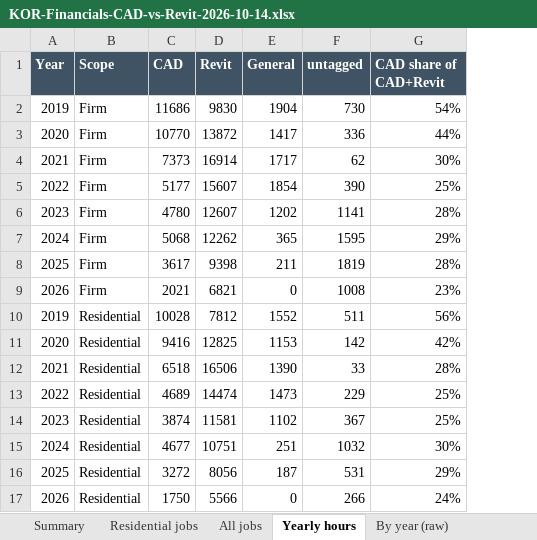
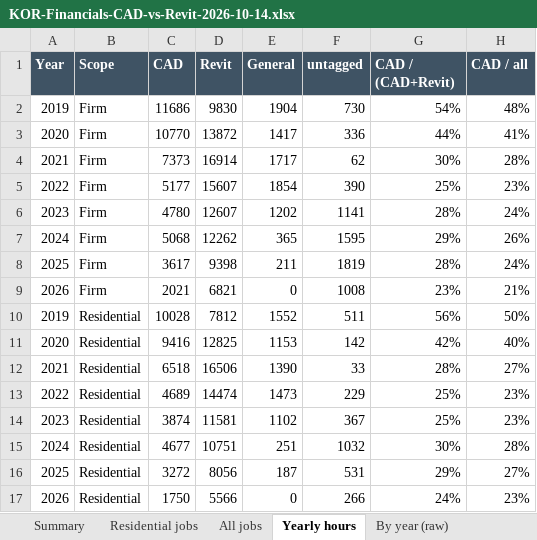
Before and after one commit to ilalonde1/Operations, an Excel workbook: docs/KOR-Financials-CAD-vs-Revit-2026-10-14.xlsx, sheet Yearly hours, drawn as a sheet; values as stored, in another font and other column widths than the file's, no borders; the diff names each change by its address in the sheet, - before the commit and + after, or states it on an @@ line.

```diff
--- a/docs/KOR-Financials-CAD-vs-Revit-2026-10-14.xlsx (sheet Yearly hours)
+++ b/docs/KOR-Financials-CAD-vs-Revit-2026-10-14.xlsx (sheet Yearly hours)
+column H (CAD / all), rows 2-17: 48% | 41% | 28% | 23% | 24% | 26% | 24% | 21% | 50% | 40% | 27% | 23% | 23% | 28% | 27% | 23%
-G1: CAD share of CAD+Revit
+G1: CAD / (CAD+Revit)
```
Also changed, not shown: sheet All jobs, sheet Residential jobs, sheet Summary, sheet By year (raw), 8 other files.
